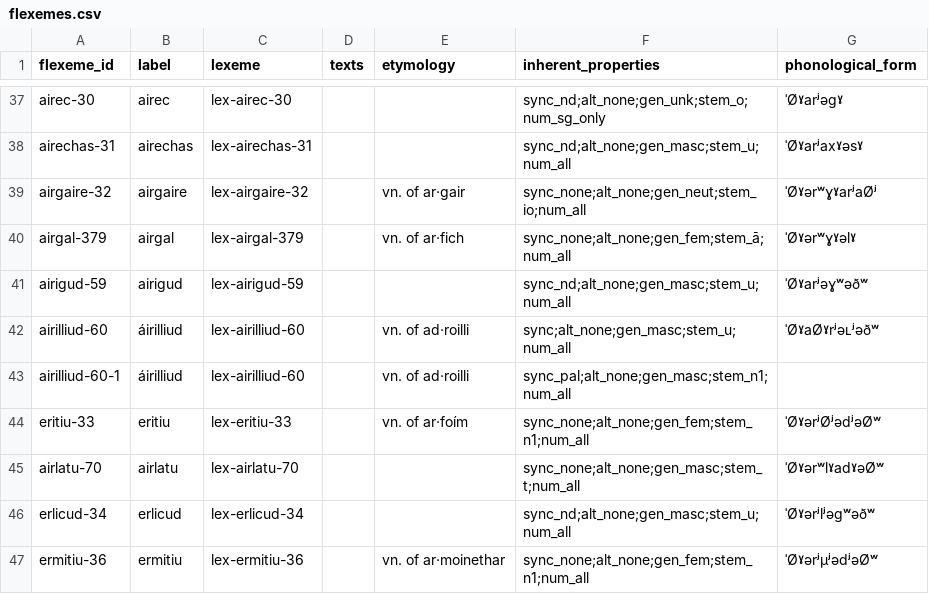
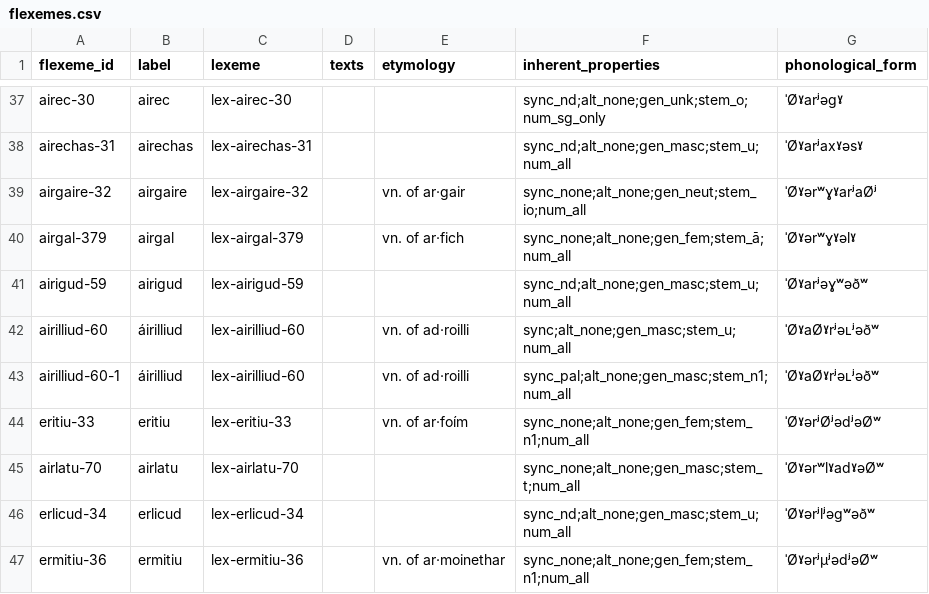
Before and after one commit to cormacanderson/Goidelex, a CSV file: flexemes.csv, drawn as a sheet; only a part is shown, gaps mark what is left out.

Commit message:
Update flexemes.csv

```diff
--- a/flexemes.csv
+++ b/flexemes.csv
@@ -42,3 +42,3 @@ airigud-59,airigud,lex-airigud-59,,,sync_nd;alt_none;gen_masc;stem_u;num_all,ˈ
 airilliud-60,áirilliud,lex-airilliud-60,,vn. of ad·roilli,sync;alt_none;gen_masc;stem_u;num_all,ˈØˠaØˠrʲəʟʲəðʷ
-airilliud-60-1,áirilliud,lex-airilliud-60,,vn. of ad·roilli,sync_pal;alt_none;gen_masc;stem_n1;num_all,
+airilliud-60-1,áirilliud,lex-airilliud-60,,vn. of ad·roilli,sync_pal;alt_none;gen_masc;stem_n1;num_all,ˈØˠaØˠrʲəʟʲəðʷ
 eritiu-33,eritiu,lex-eritiu-33,,vn. of ar·foím,sync_none;alt_none;gen_fem;stem_n1;num_all,ˈØˠərʲØʲədʲəØʷ
```
